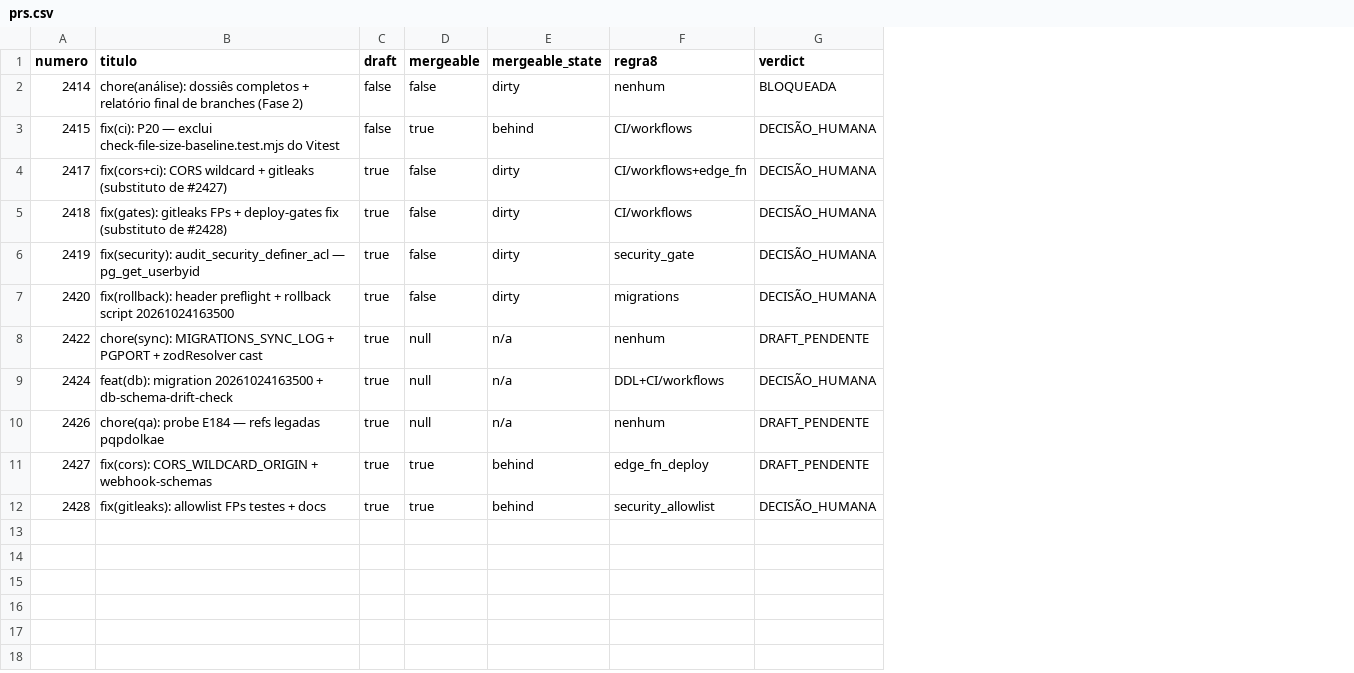
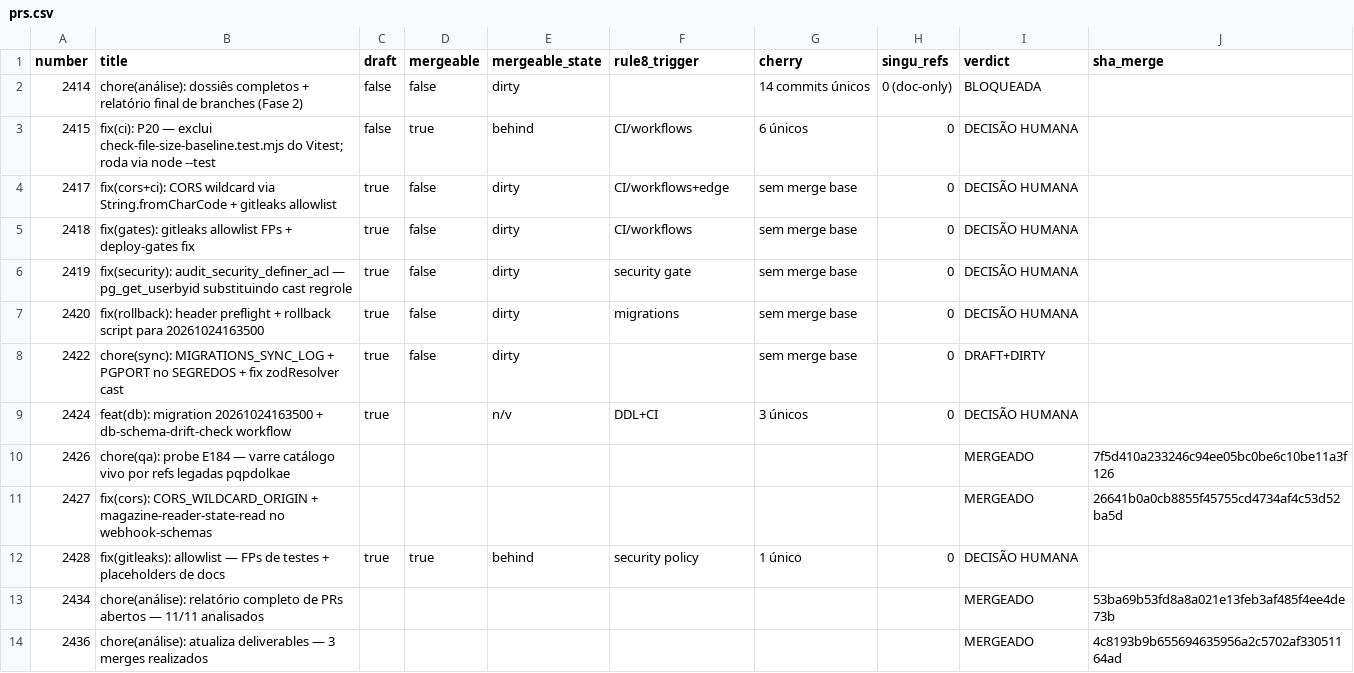
Before and after one commit to adm01-debug/Promo_Gifts_V4, a CSV file: analise-prs/prs.csv, drawn as a sheet; removed rows and columns are numbered as before the commit, all else as after; the diff names each change by its address in the sheet, - before the commit and + after, or states it on an @@ line.

```diff
--- a/analise-prs/prs.csv
+++ b/analise-prs/prs.csv
-column B (titulo), rows 2-12: chore(análise): dossiês completos + relatório final de branches (Fase 2) | fix(ci): P20 — exclui check-file-size-baseline.test.mjs do Vitest | fix(cors+ci): CORS wildcard + gitleaks (substituto de #2427) | fix(gates): gitleaks FPs + deploy-gates fix (substituto de #2428) | fix(security): audit_security_definer_acl — pg_get_userbyid | fix(rollback): header preflight + rollback script 20261024163500 | chore(sync): MIGRATIONS_SYNC_LOG + PGPORT + zodResolver cast | feat(db): migration 20261024163500 + db-schema-drift-check | chore(qa): probe E184 — refs legadas pqpdolkae | fix(cors): CORS_WILDCARD_ORIGIN + webhook-schemas | fix(gitleaks): allowlist FPs testes + docs
+column B (title), rows 2-12: chore(análise): dossiês completos + relatório final de branches (Fase 2) | fix(ci): P20 — exclui check-file-size-baseline.test.mjs do Vitest; roda via node --test | fix(cors+ci): CORS wildcard via String.fromCharCode + gitleaks allowlist | fix(gates): gitleaks allowlist FPs + deploy-gates fix | fix(security): audit_security_definer_acl — pg_get_userbyid substituindo cast regrole | fix(rollback): header preflight + rollback script para 20261024163500 | chore(sync): MIGRATIONS_SYNC_LOG + PGPORT no SEGREDOS + fix zodResolver cast | feat(db): migration 20261024163500 + db-schema-drift-check workflow | chore(qa): probe E184 — varre catálogo vivo por refs legadas pqpdolkae | fix(cors): CORS_WILDCARD_ORIGIN + magazine-reader-state-read no webhook-schemas | fix(gitleaks): allowlist — FPs de testes + placeholders de docs
+column G (cherry), rows 2-12: 14 commits únicos | 6 únicos | sem merge base | sem merge base | sem merge base | sem merge base | sem merge base | 3 únicos |  |  | 1 único
+column H (singu_refs), rows 2-12: 0 (doc-only) | 0 | 0 | 0 | 0 | 0 | 0 | 0 |  |  | 0
+column J (sha_merge), rows 10-11: 7f5d410a233246c94ee05bc0be6c10be11a3f126 | 26641b0a0cb8855f45755cd4734af4c53d52ba5d
-A1: numero
+A1: number
-F1: regra8
+F1: rule8_trigger
-F2 (rule8_trigger): nenhum
+F2 (rule8_trigger): (empty)
-I3:I7 (verdict): DECISÃO_HUMANA
+I3:I7 (verdict): DECISÃO HUMANA
-F4 (rule8_trigger): CI/workflows+edge_fn
+F4 (rule8_trigger): CI/workflows+edge
-F6 (rule8_trigger): security_gate
+F6 (rule8_trigger): security gate
-D8 (mergeable): null
+D8 (mergeable): false
-E8 (mergeable_state): n/a
+E8 (mergeable_state): dirty
-F8 (rule8_trigger): nenhum
+F8 (rule8_trigger): (empty)
-I8 (verdict): DRAFT_PENDENTE
+I8 (verdict): DRAFT+DIRTY
-D9:D10 (mergeable): null
+D9:D10 (mergeable): (empty)
-E9 (mergeable_state): n/a
+E9 (mergeable_state): n/v
-F9 (rule8_trigger): DDL+CI/workflows
+F9 (rule8_trigger): DDL+CI
-I9 (verdict): DECISÃO_HUMANA
+I9 (verdict): DECISÃO HUMANA
-C10:C11 (draft): true
+C10:C11 (draft): (empty)
-E10 (mergeable_state): n/a
+E10 (mergeable_state): (empty)
-F10 (rule8_trigger): nenhum
+F10 (rule8_trigger): (empty)
-I10:I11 (verdict): DRAFT_PENDENTE
+I10:I11 (verdict): MERGEADO
-D11 (mergeable): true
+D11 (mergeable): (empty)
-E11 (mergeable_state): behind
+E11 (mergeable_state): (empty)
-F11 (rule8_trigger): edge_fn_deploy
+F11 (rule8_trigger): (empty)
-F12 (rule8_trigger): security_allowlist
+F12 (rule8_trigger): security policy
-I12 (verdict): DECISÃO_HUMANA
+I12 (verdict): DECISÃO HUMANA
+row 13: 2434 | chore(análise): relatório completo de PRs abertos — 11/11 analisados |  |  |  |  |  |  | MERGEADO | 53ba69b53fd8a8a021e13feb3af485f4ee4de73b
+row 14: 2436 | chore(análise): atualiza deliverables — 3 merges realizados |  |  |  |  |  |  | MERGEADO | 4c8193b9b655694635956a2c5702af33051164ad
```
Also changed, not shown: 4 other files.
